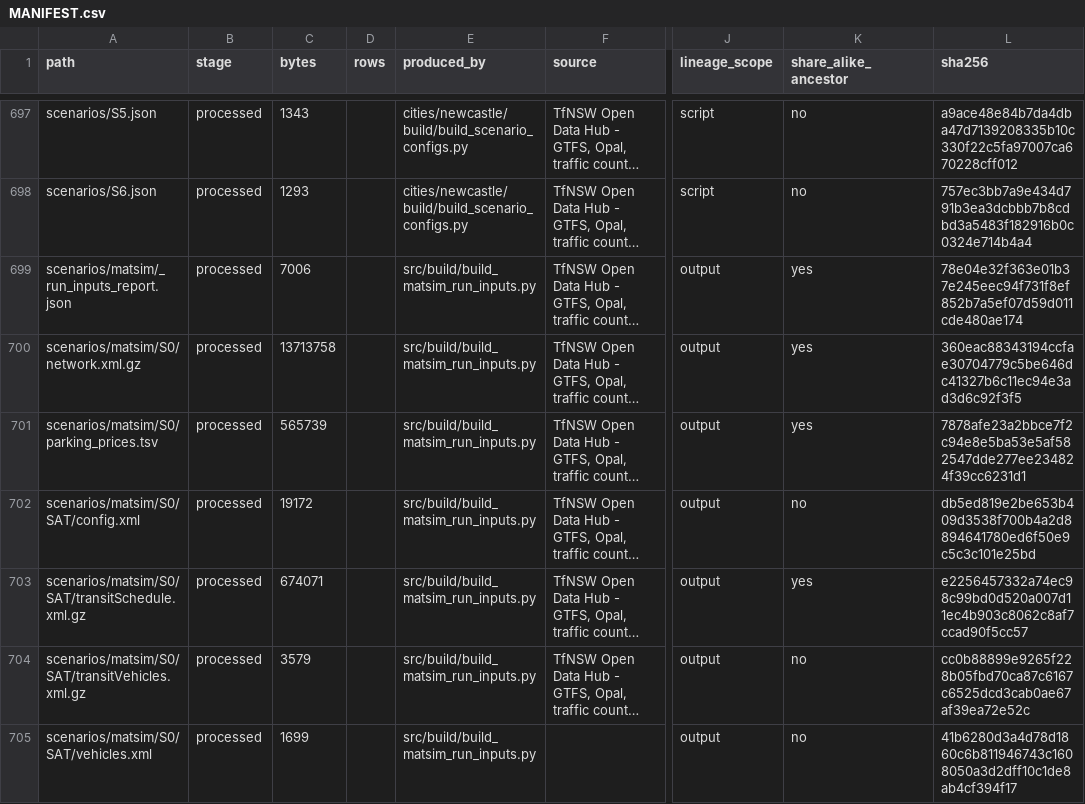
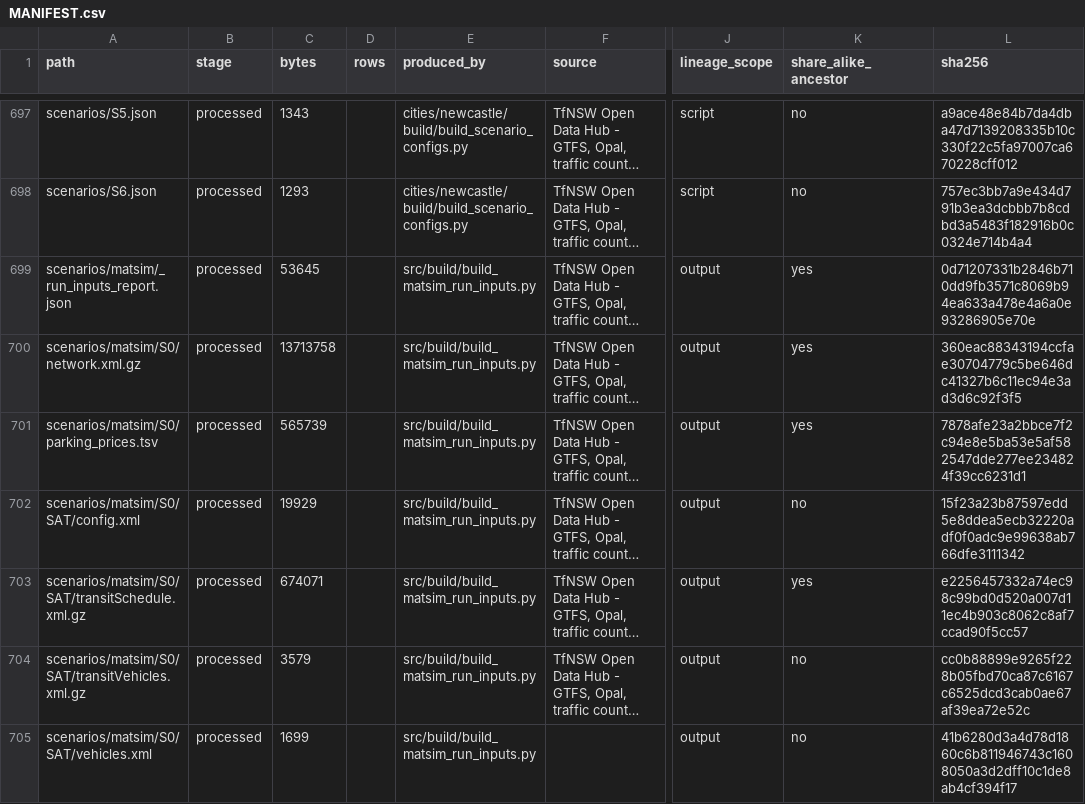
Before and after one commit to praneetdhoolia/city-digital-twin, a CSV file: cities/newcastle/data/MANIFEST.csv, drawn as a sheet; only a part is shown, gaps mark what is left out; long unchanged cells end in …; the diff covers the shown part only; the diff names each change by its address in the sheet, - before the commit and + after, or states it on an @@ line.

```diff
--- a/cities/newcastle/data/MANIFEST.csv
+++ b/cities/newcastle/data/MANIFEST.csv
-C699 (bytes): 7006
+C699 (bytes): 53645
-L699 (sha256): 78e04e32f363e01b37e245eec94f731f8ef852b7a5ef07d59d011cde480ae174
+L699 (sha256): 0d71207331b2846b710dd9fb3571c8069b94ea633a478e4a6a0e93286905e70e
-C702 (bytes): 19172
+C702 (bytes): 19929
-L702 (sha256): db5ed819e2be653b409d3538f700b4a2d8894641780ed6f50e9c5c3c101e25bd
+L702 (sha256): 15f23a23b87597edd5e8ddea5ecb32220adf0f0adc9e99638ab766dfe3111342
```
Also changed, not shown: 124 edited cells elsewhere in this file, cities/newcastle/data/processed/validation/mode_targets_by_mode.csv, 36 other files.
